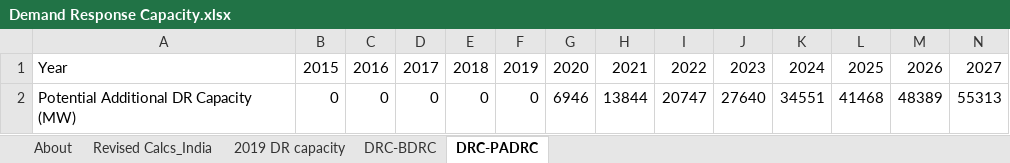
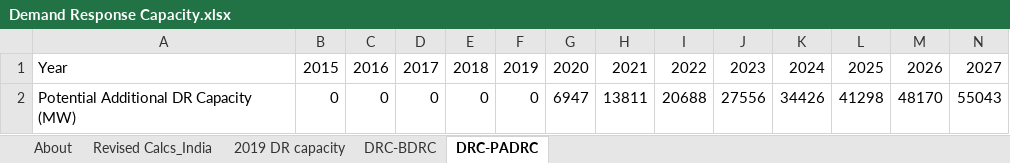
Before and after one commit to EnergyInnovation/eps-india, an Excel workbook: InputData/elec/DRC/Demand Response Capacity.xlsx, sheet DRC-PADRC, drawn as a sheet; only a part is shown; values as stored, in another font and other column widths than the file's, no borders; removed rows and columns are numbered as before the commit, all else as after; rows hold the shown columns only; the diff names each change by its address in the sheet, - before the commit and + after, or states it on an @@ line.

```diff
--- a/InputData/elec/DRC/Demand Response Capacity.xlsx (sheet DRC-PADRC)
+++ b/InputData/elec/DRC/Demand Response Capacity.xlsx (sheet DRC-PADRC)
-row 2: Potential Additional DR Capacity (MW) | 0 | 0 | 0 | 0 | 0 | 6946 | 13844 | 20747 | 27640 | 34551 | 41468 | 48389 | 55313
+row 2: Potential Additional DR Capacity (MW) | 0 | 0 | 0 | 0 | 0 | 6947 | 13811 | 20688 | 27556 | 34426 | 41298 | 48170 | 55043
```
Also changed, not shown: sheet Revised Calcs_India, sheet DRC-BDRC, 2 other files.
